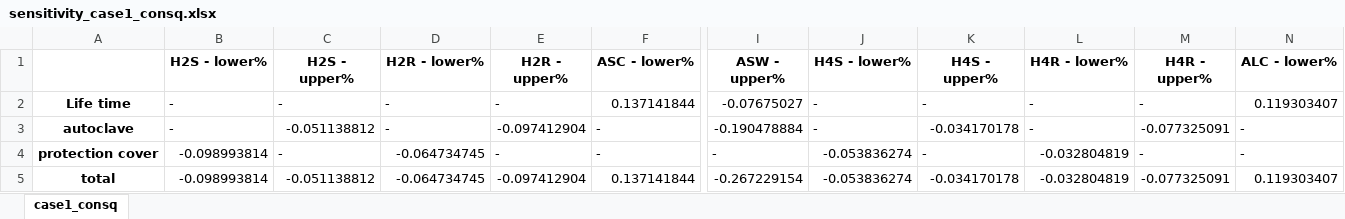
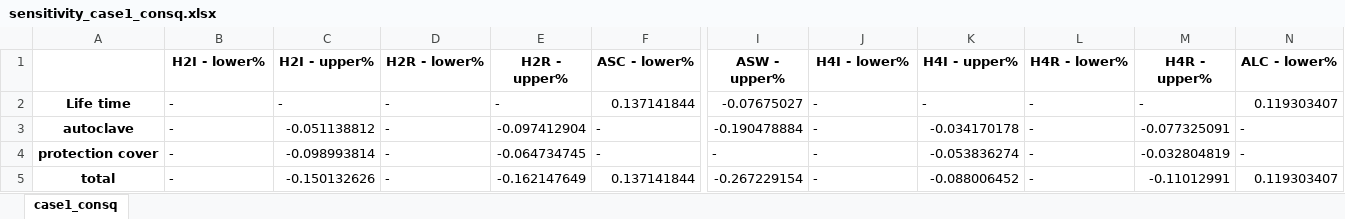
Before and after one commit to RuneWF/Single-use-vs-multi-use-in-health-care, an Excel workbook: results/case1_consq/sensitivity_case1_consq.xlsx, sheet case1_consq, drawn as a sheet; only a part is shown, gaps mark what is left out; values as stored, in another font and other column widths than the file's, no borders; the diff names each change by its address in the sheet, - before the commit and + after, or states it on an @@ line.

Commit message:
new file:   Data/databases/N2O.xlsx 	modified:   Data/databases/temp.xlsx 	modified:   Libaries/__pycache__/import_ecoinvent_and_databases.cpython-311.pyc 	modified:   Libaries/__pycache__/life_cycle_assessment.cpython-311.pyc 	modified:   Libaries/__pycache__/sens_table.cpython-311.pyc 	modified:   Libaries/__pycache__/sensitivity_case1.cpython-311.pyc 	modified:   Libaries/import_ecoinvent_and_databases.py 	modified:   Libaries/lcia_results.py 	modified:   Libaries/life_cycle_assessment.py 	modified:   Libaries/sensitivity_case1.py 	new file:   jupyter scripts/N2O.ipynb 	modified:   jupyter scripts/main.ipynb 	modified:   jupyter scripts/playground.ipynb 	modified:   jupyter scripts/sensitivity.ipynb 	modified:   results/case1_apos/data_case1_apos_recipe.xlsx 	modified:   results/case1_apos/sensitivity_case1_apos.xlsx 	modified:   results/case1_consq/data_case1_consq_recipe.xlsx 	modified:   results/case1_consq/sensitivity_case1_consq.xlsx 	modified:   results/case1_cut_off/data_case1_cut_off_recipe.xlsx 	modified:   results/case1_cut_off/sensitivity_case1_cut_off.xlsx 	modified:   results/case2_apos/data_case2_apos_recipe.xlsx 	modified:   results/case2_apos/sensitivity_case2_apos.xlsx 	modified:   results/case2_consq/data_case2_consq_recipe.xlsx 	modified:   results/case2_consq/sensitivity_case2_consq.xlsx 	modified:   results/case2_cut_off/data_case2_cut_off_recipe.xlsx 	modified:   results/case2_cut_off/sensitivity_case2_cut_off.xlsx 	modified:   results/sensitivity.xlsx

```diff
--- a/results/case1_consq/sensitivity_case1_consq.xlsx (sheet case1_consq)
+++ b/results/case1_consq/sensitivity_case1_consq.xlsx (sheet case1_consq)
-B1: H2S - lower%
+B1: H2I - lower%
-C1: H2S - upper%
+C1: H2I - upper%
-J1: H4S - lower%
+J1: H4I - lower%
-K1: H4S - upper%
+K1: H4I - upper%
-B4:B5 (H2I - lower%): -0.098993814
+B4:B5 (H2I - lower%): -
-C4 (H2I - upper%): -
+C4 (H2I - upper%): -0.098993814
-D4:D5 (H2R - lower%): -0.064734745
+D4:D5 (H2R - lower%): -
-E4 (H2R - upper%): -
+E4 (H2R - upper%): -0.064734745
-J4:J5 (H4I - lower%): -0.053836274
+J4:J5 (H4I - lower%): -
-K4 (H4I - upper%): -
+K4 (H4I - upper%): -0.053836274
-L4:L5 (H4R - lower%): -0.032804819
+L4:L5 (H4R - lower%): -
-M4 (H4R - upper%): -
+M4 (H4R - upper%): -0.032804819
-C5 (H2I - upper%): -0.051138812
+C5 (H2I - upper%): -0.150132626
-E5 (H2R - upper%): -0.097412904
+E5 (H2R - upper%): -0.162147649
-K5 (H4I - upper%): -0.034170178
+K5 (H4I - upper%): -0.088006452
-M5 (H4R - upper%): -0.077325091
+M5 (H4R - upper%): -0.11012991
```
Also changed, not shown: Data/databases/temp.xlsx, results/case1_apos/sensitivity_case1_apos.xlsx, 20 other files.
